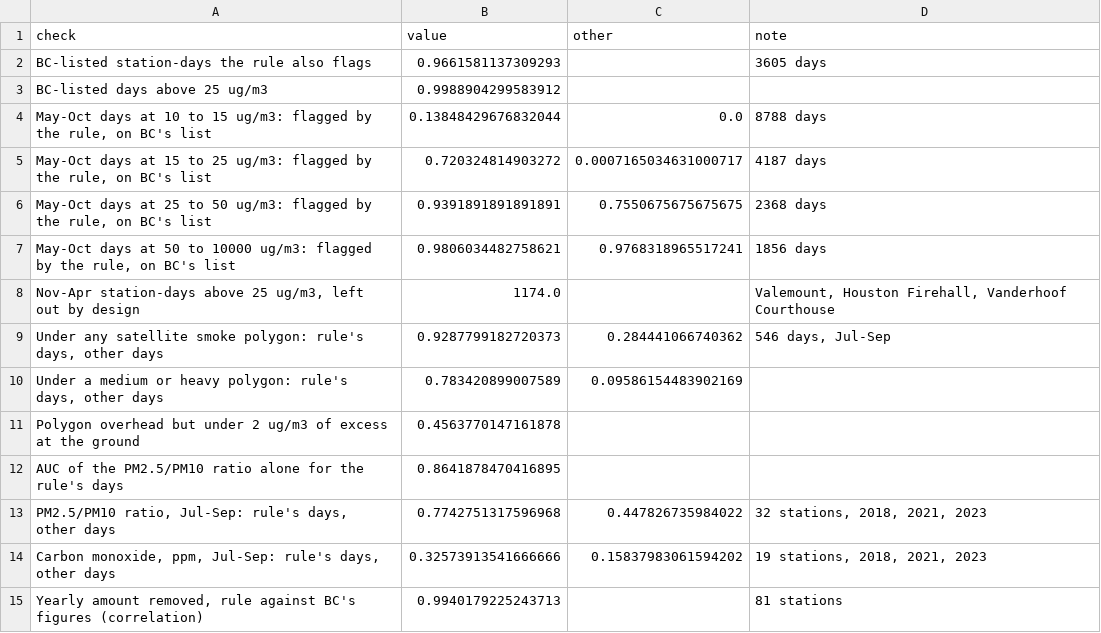
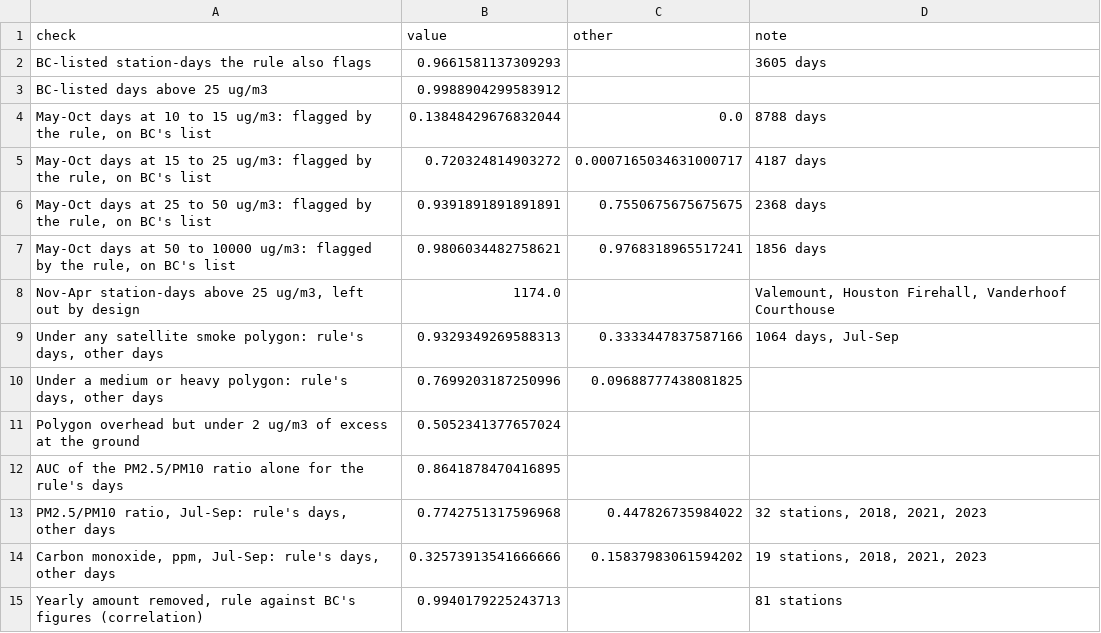
Before and after one commit to atamalfuzi/bc_wildfire_smoke, a CSV file: output/validation.csv, drawn as a sheet.

```diff
--- a/output/validation.csv
+++ b/output/validation.csv
@@ -8,5 +8,5 @@ BC-listed days above 25 ug/m3,0.9988904299583912,,
 "Nov-Apr station-days above 25 ug/m3, left out by design",1174.0,,"Valemount, Houston Firehall, Vanderhoof Courthouse"
-"Under any satellite smoke polygon: rule's days, other days",0.9287799182720373,0.284441066740362,"546 days, Jul-Sep"
-"Under a medium or heavy polygon: rule's days, other days",0.783420899007589,0.09586154483902169,
-Polygon overhead but under 2 ug/m3 of excess at the ground,0.4563770147161878,,
+"Under any satellite smoke polygon: rule's days, other days",0.9329349269588313,0.3333447837587166,"1064 days, Jul-Sep"
+"Under a medium or heavy polygon: rule's days, other days",0.7699203187250996,0.09688777438081825,
+Polygon overhead but under 2 ug/m3 of excess at the ground,0.5052341377657024,,
 AUC of the PM2.5/PM10 ratio alone for the rule's days,0.8641878470416895,,
```
Also changed, not shown: output/episodes.csv, 2 other files.
